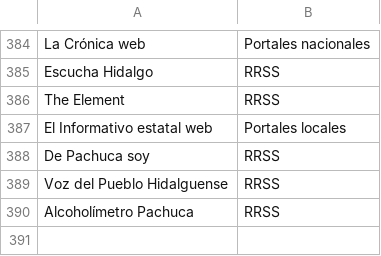
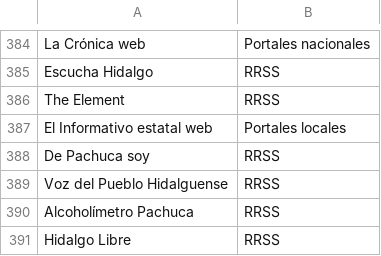
Before and after one commit to thelonious9/Enlaces, a CSV file: Medio.csv, drawn as a sheet; only a part is shown, gaps mark what is left out; the diff names each change by its address in the sheet, - before the commit and + after, or states it on an @@ line.

```diff
--- a/Medio.csv
+++ b/Medio.csv
+row 391: Hidalgo Libre | RRSS
```
Also changed, not shown: Firma.csv.
